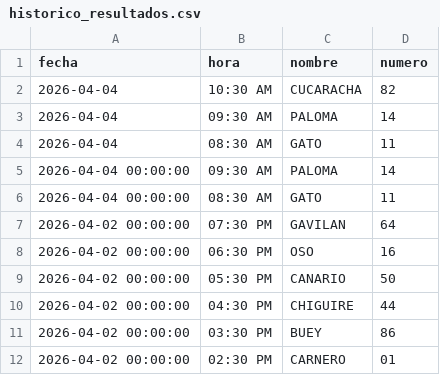
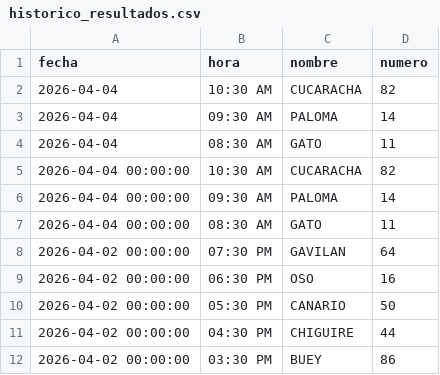
Before and after one commit to RAYC3004/guacharito-pro-tracker, a CSV file: historico_resultados.csv, drawn as a sheet; only a part is shown; the shorter side is filled out with more unchanged rows; the diff names each change by its address in the sheet, - before the commit and + after, or states it on an @@ line.

```diff
--- a/historico_resultados.csv
+++ b/historico_resultados.csv
+row 5: 2026-04-04 00:00:00 | 10:30 AM | CUCARACHA | 82
```
Also changed, not shown: 2 other files.
